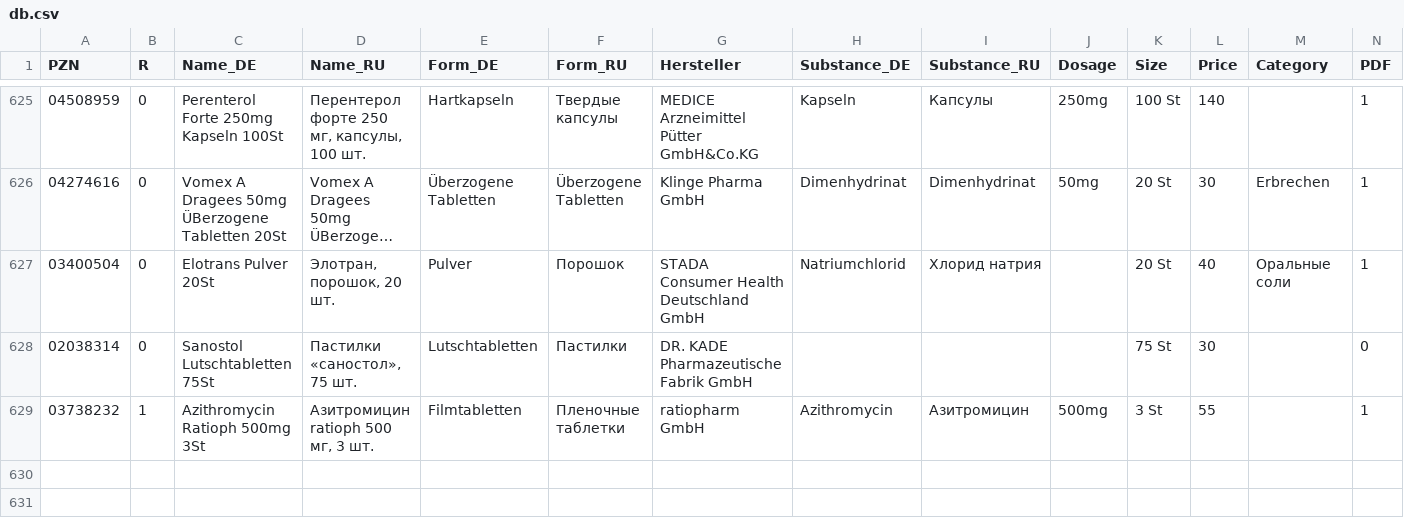
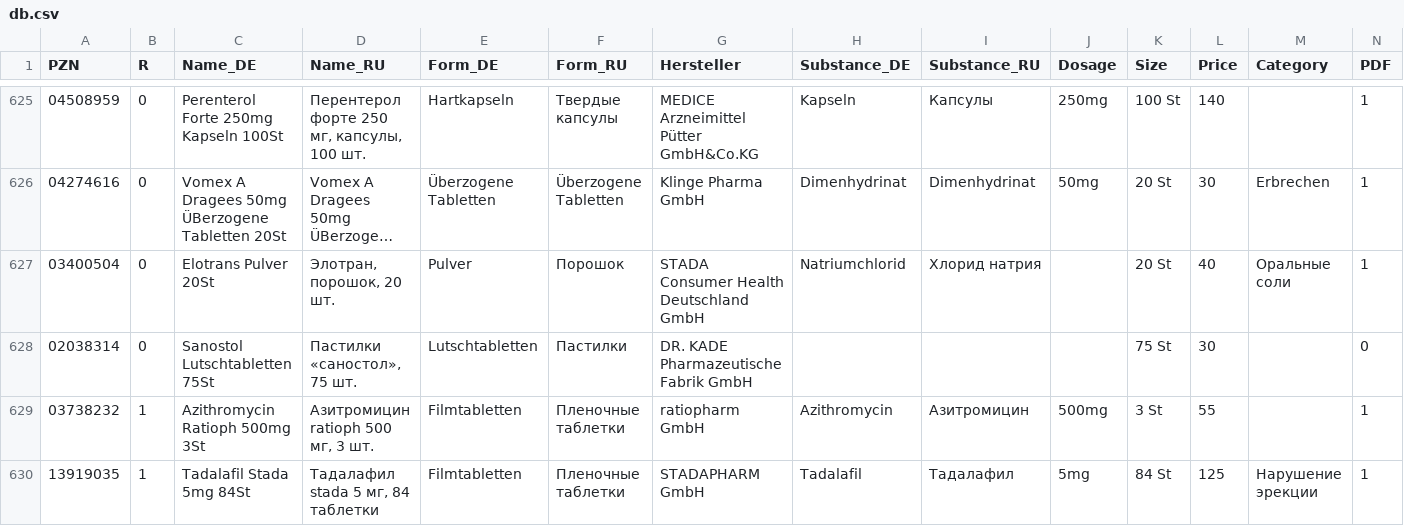
Before and after one commit to gxxmwolf-wq/catalog, a CSV file: db.csv, drawn as a sheet; only a part is shown, gaps mark what is left out; long unchanged cells end in …; the diff names each change by its address in the sheet, - before the commit and + after, or states it on an @@ line.

Commit message:
Обновление базы PZN (Диск + GitHub) 🚀

```diff
--- a/db.csv
+++ b/db.csv
+row 630: 13919035 | 1 | Tadalafil Stada 5mg 84St | Тадалафил stada 5 мг, 84 таблетки | Filmtabletten | Пленочные таблетки | STADAPHARM GmbH | Tadalafil | Тадалафил | 5mg | 84 St | 125 | Нарушение эрекции | 1
```
